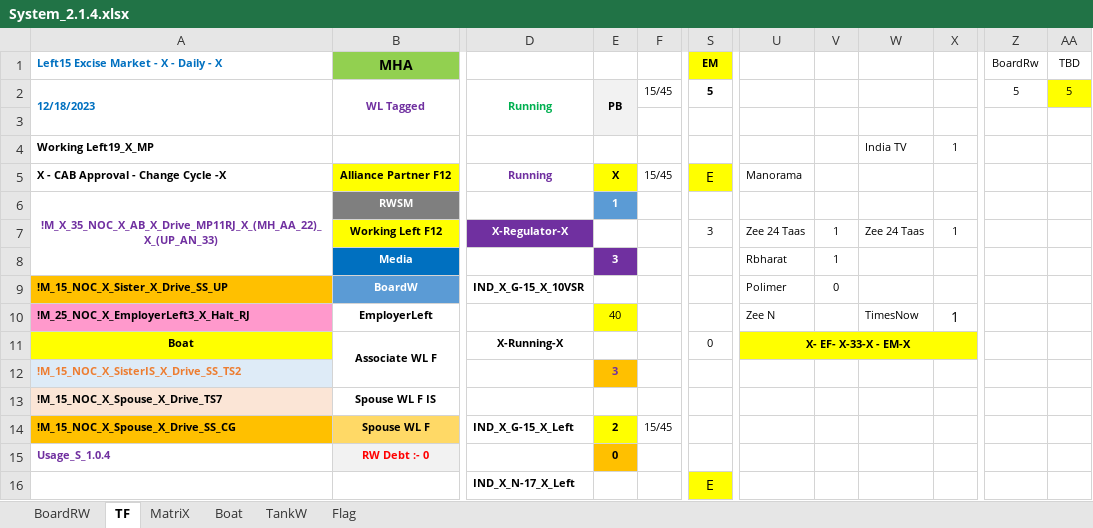
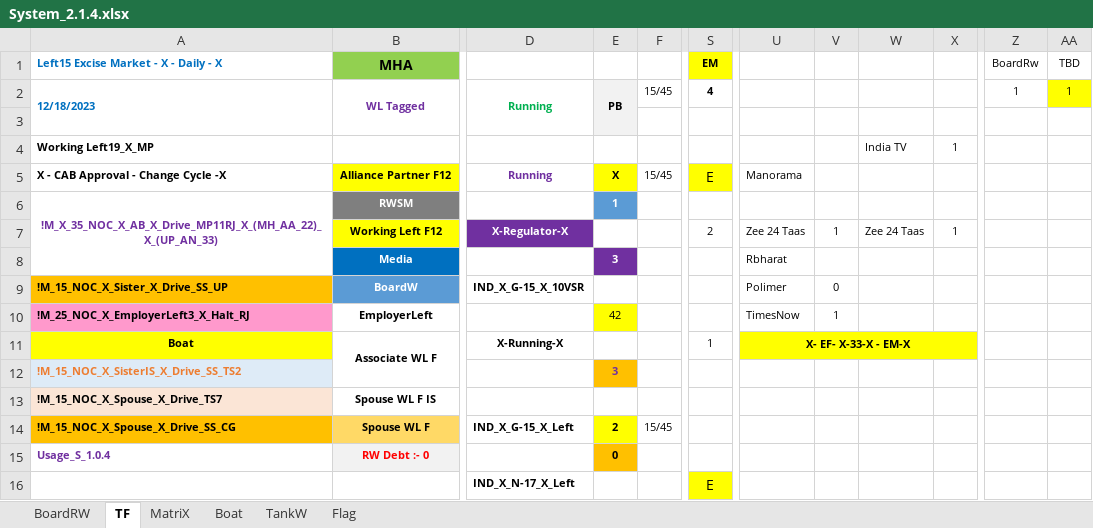
Before and after one commit to sawanCoder11/System_Work_RW, an Excel workbook: System_2.1.4.xlsx, sheet TF, drawn as a sheet; only a part is shown, gaps mark what is left out; values as stored, in another font and other column widths than the file's, no borders; the diff names each change by its address in the sheet, - before the commit and + after, or states it on an @@ line.

```diff
--- a/System_2.1.4.xlsx (sheet TF)
+++ b/System_2.1.4.xlsx (sheet TF)
-S2 (EM): 5
+S2 (EM): 4
-Z2 (BoardRw): 5
+Z2 (BoardRw): 1
-AA2 (TBD): 5
+AA2 (TBD): 1
-S7 (EM): 3
+S7 (EM): 2
-V8: 1
+V8: (empty)
-E10: 40
+E10: 42
-U10: Zee N
+U10: TimesNow
-V10: (empty)
+V10: 1
-W10: TimesNow
+W10: (empty)
-X10: 1
+X10: (empty)
-S11 (EM): 0
+S11 (EM): 1
```
Also changed, not shown: sheet Boat, sheet BoardRW, sheet MatriX, Usage_S_1.0.4.xlsx.
